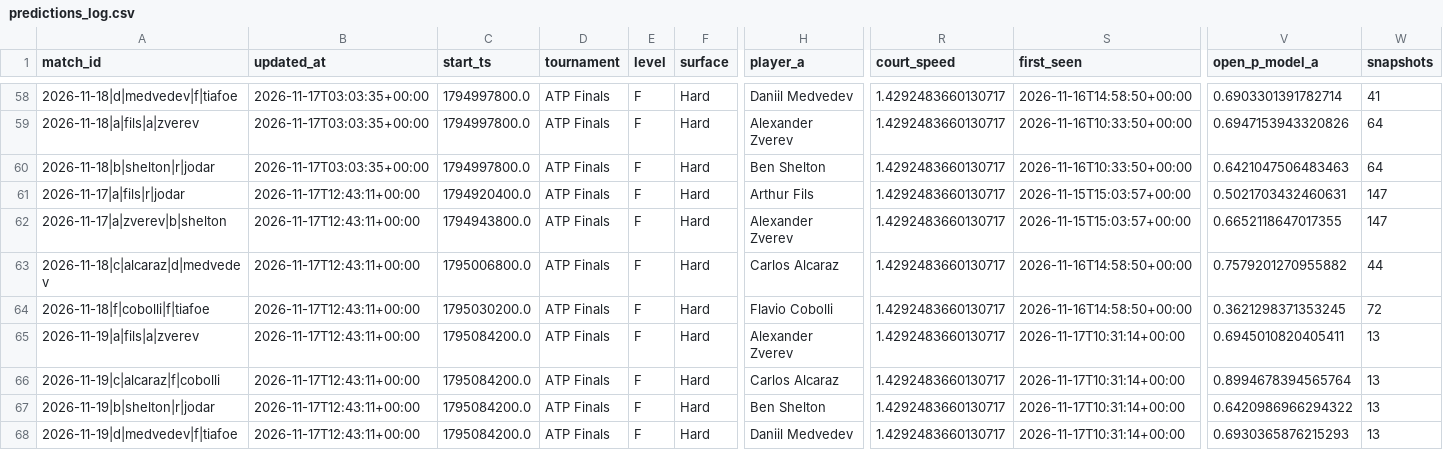
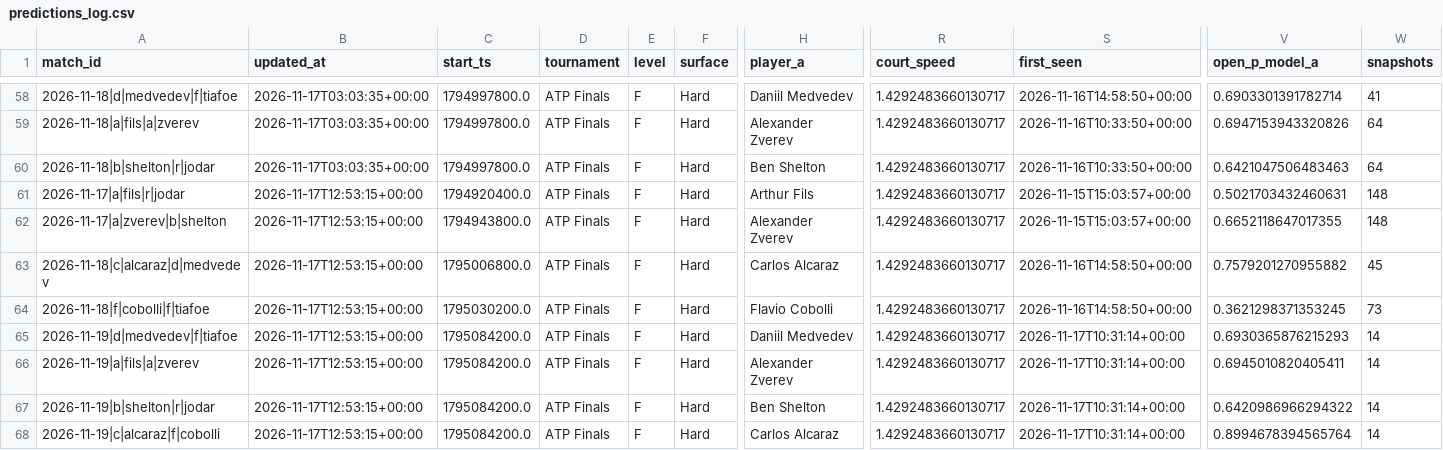
Before and after one commit to Nickan-ShabanNejad/Tennis-Probabilistic-Modelling, a CSV file: data/predictions/predictions_log.csv, drawn as a sheet; only a part is shown, gaps mark what is left out; removed rows and columns are numbered as before the commit, all else as after; rows hold the shown columns only; the diff names each change by its address in the sheet, - before the commit and + after, or states it on an @@ line.

```diff
--- a/data/predictions/predictions_log.csv
+++ b/data/predictions/predictions_log.csv
-B61:B64 (updated_at): 2026-11-17T12:43:11+00:00
+B61:B64 (updated_at): 2026-11-17T12:53:15+00:00
-W61:W62 (snapshots): 147
+W61:W62 (snapshots): 148
-W63 (snapshots): 44
+W63 (snapshots): 45
-W64 (snapshots): 72
+W64 (snapshots): 73
+row 65: 2026-11-19|d|medvedev|f|tiafoe | 2026-11-17T12:53:15+00:00 | 1795084200.0 | ATP Finals | F | Hard | Daniil Medvedev | 1.4292483660130717 | 2026-11-17T10:31:14+00:00 | 0.6930365876215293 | 14
-B66 (updated_at): 2026-11-17T12:43:11+00:00
+B66 (updated_at): 2026-11-17T12:53:15+00:00
-W66 (snapshots): 13
+W66 (snapshots): 14
-row 66: 2026-11-19|c|alcaraz|f|cobolli | 2026-11-17T12:43:11+00:00 | 1795084200.0 | ATP Finals | F | Hard | Carlos Alcaraz | 1.4292483660130717 | 2026-11-17T10:31:14+00:00 | 0.8994678394565764 | 13
-B67 (updated_at): 2026-11-17T12:43:11+00:00
+B67 (updated_at): 2026-11-17T12:53:15+00:00
-W67 (snapshots): 13
+W67 (snapshots): 14
-row 68: 2026-11-19|d|medvedev|f|tiafoe | 2026-11-17T12:43:11+00:00 | 1795084200.0 | ATP Finals | F | Hard | Daniil Medvedev | 1.4292483660130717 | 2026-11-17T10:31:14+00:00 | 0.6930365876215293 | 13
+row 68: 2026-11-19|c|alcaraz|f|cobolli | 2026-11-17T12:53:15+00:00 | 1795084200.0 | ATP Finals | F | Hard | Carlos Alcaraz | 1.4292483660130717 | 2026-11-17T10:31:14+00:00 | 0.8994678394565764 | 14
```
Also changed, not shown: 1 other file.
